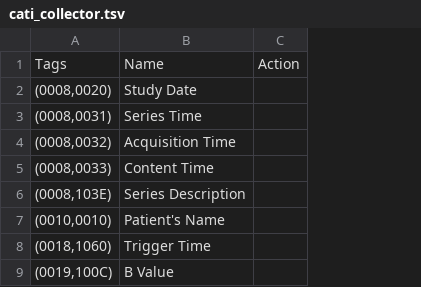
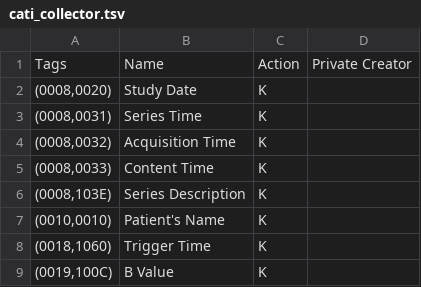
Before and after one commit to cati-neuroimaging/deidentification, a TSV file: deidentification/config/profiles/cati_collector.tsv, drawn as a sheet; only a part is shown; removed rows and columns are numbered as before the commit, all else as after; the diff names each change by its address in the sheet, - before the commit and + after, or states it on an @@ line.

Commit message:
Check private creator if present

```diff
--- a/deidentification/config/profiles/cati_collector.tsv
+++ b/deidentification/config/profiles/cati_collector.tsv
-column C, row 1: Action
+column C, rows 1-9: Action | K | K | K | K | K | K | K | K
+column D, row 1: Private Creator
```
Also changed, not shown: 2 other files.
